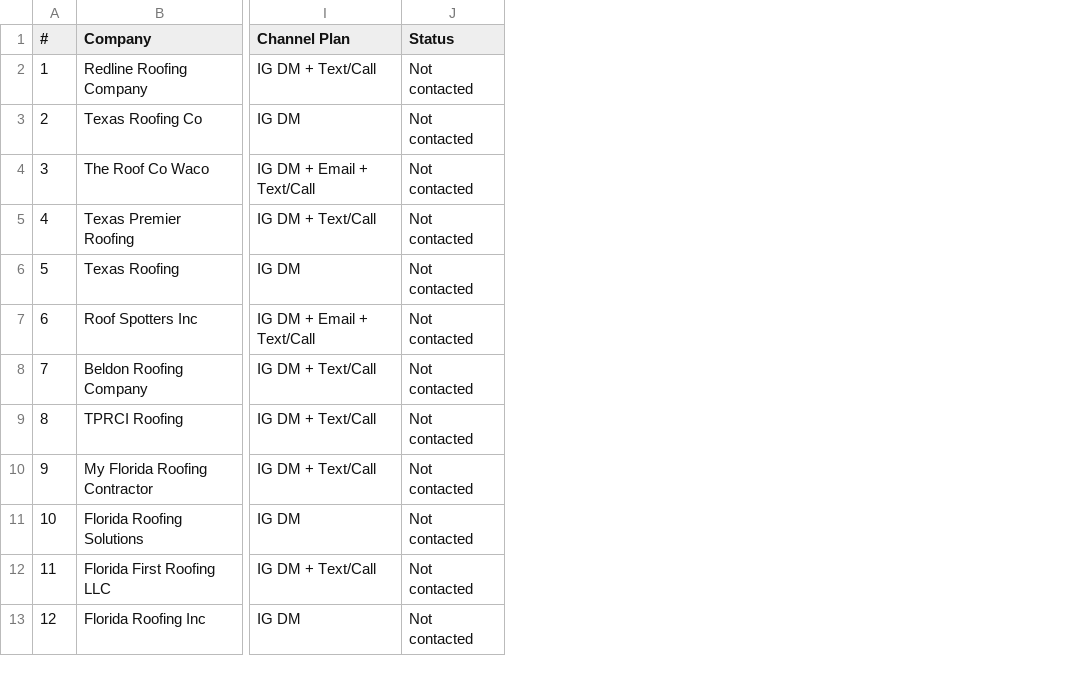
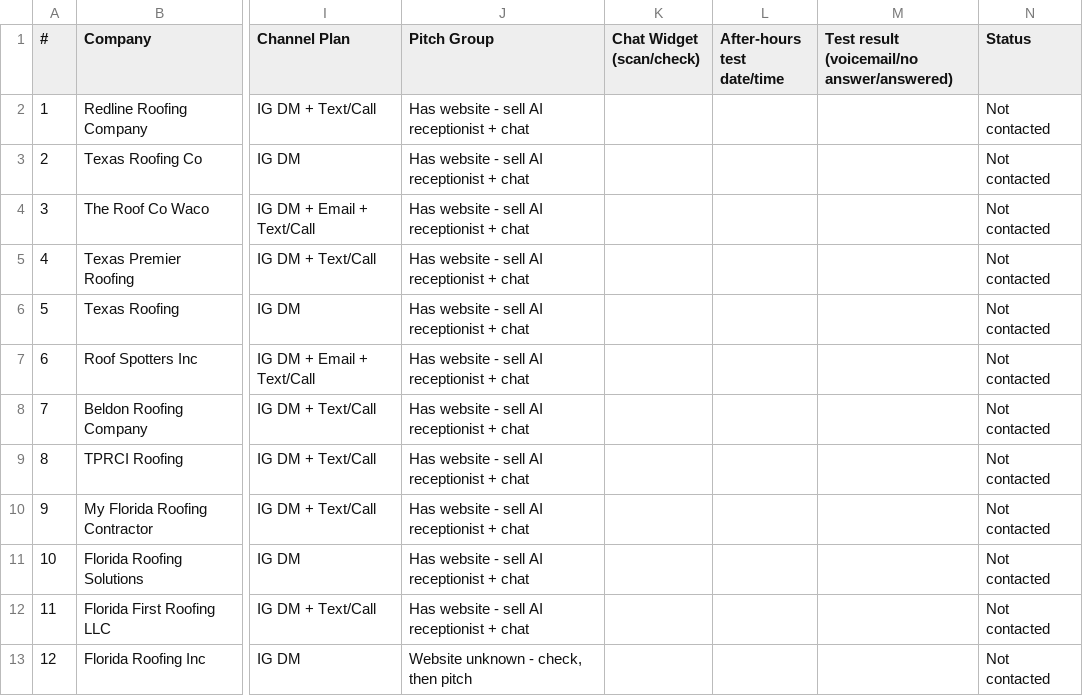
Before and after one commit to ldominguez059-byte/Code, a CSV file: outreach/roofing_contacts_100.csv, drawn as a sheet; only a part is shown, gaps mark what is left out; the diff names each change by its address in the sheet, - before the commit and + after, or states it on an @@ line.

```diff
--- a/outreach/roofing_contacts_100.csv
+++ b/outreach/roofing_contacts_100.csv
+column J (Pitch Group), rows 2-13: Has website - sell AI receptionist + chat | Has website - sell AI receptionist + chat | Has website - sell AI receptionist + chat | Has website - sell AI receptionist + chat | Has website - sell AI receptionist + chat | Has website - sell AI receptionist + chat | Has website - sell AI receptionist + chat | Has website - sell AI receptionist + chat | Has website - sell AI receptionist + chat | Has website - sell AI receptionist + chat | Has website - sell AI receptionist + chat | Website unknown - check, then pitch
+column K (Chat Widget (scan/check)), empty
+column L (After-hours test date/time), empty
+column M, row 1: Test result (voicemail/no answer/answered)
```
Also changed, not shown: outreach/hvac_contacts_100.csv, 3 other files.
